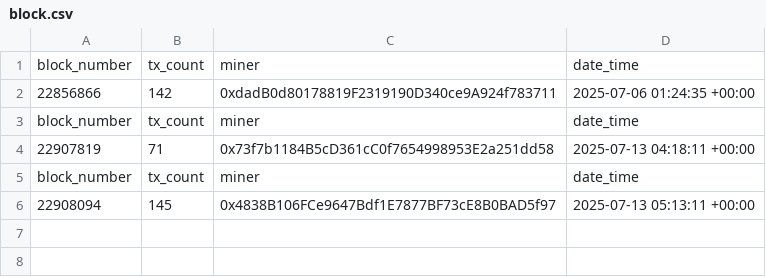
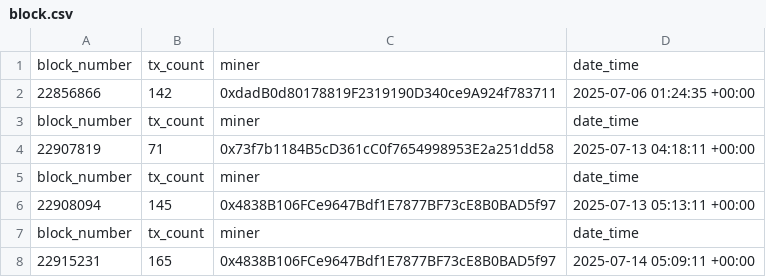
Before and after one commit to a6b0x/etl_evm, a CSV file: data/block.csv, drawn as a sheet.

```diff
--- a/data/block.csv
+++ b/data/block.csv
@@ -6 +6,3 @@ block_number,tx_count,miner,date_time
 22908094,145,0x4838B106FCe9647Bdf1E7877BF73cE8B0BAD5f97,2025-07-13 05:13:11 +00:00
+block_number,tx_count,miner,date_time
+22915231,165,0x4838B106FCe9647Bdf1E7877BF73cE8B0BAD5f97,2025-07-14 05:09:11 +00:00
```
Also changed, not shown: 15 other files.
